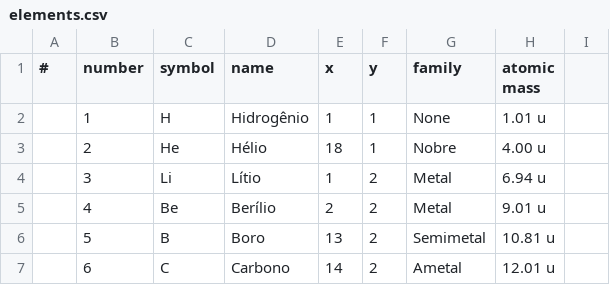
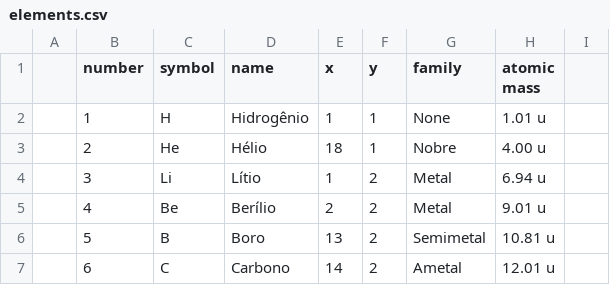
Before and after one commit to Caeci-Alchimia/caeci-web, a CSV file: data/elements.csv, drawn as a sheet; only a part is shown.

Commit message:
removing #

```diff
--- a/data/elements.csv
+++ b/data/elements.csv
@@ -1,2 +1,2 @@
-#;number; symbol; name; x; y; family; atomic mass;
+;number; symbol; name; x; y; family; atomic mass;
 ;1  ;H  ;Hidrogênio     ;1  ;1;None         ;1.01 u;
```
